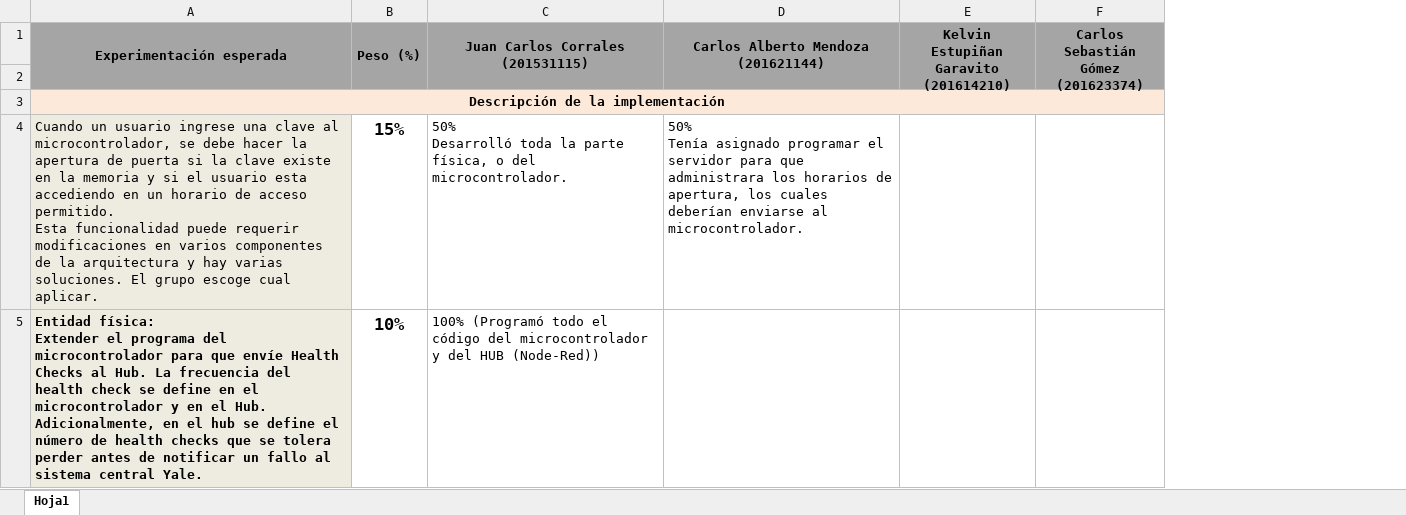
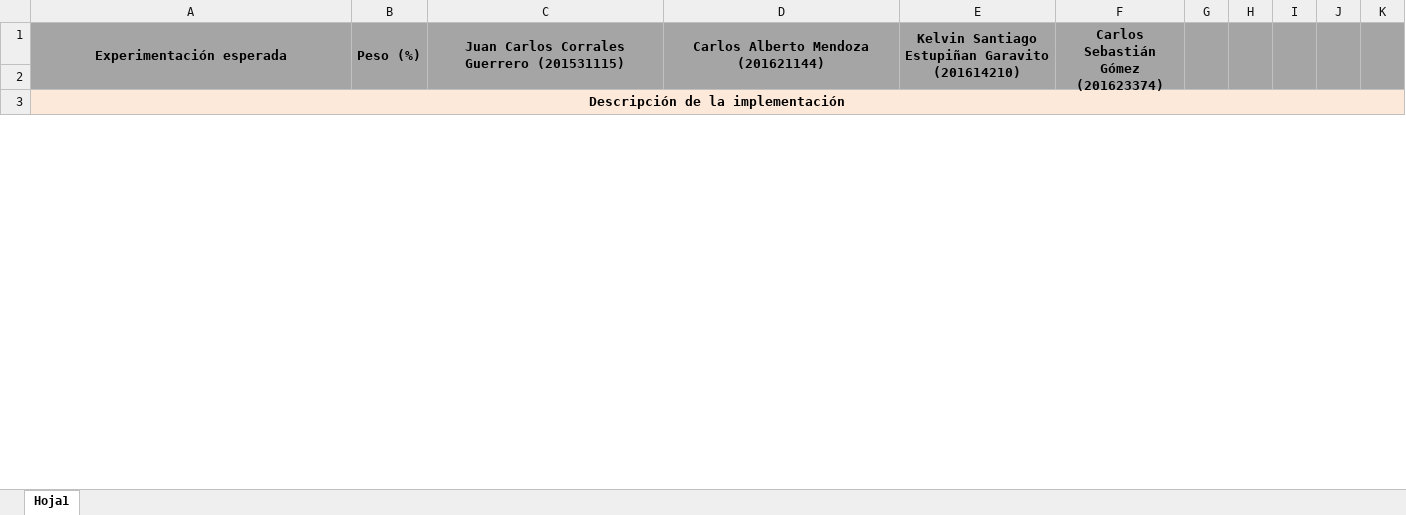
Before and after one commit to ISIS2503/201810_02_colombiaware, an Excel workbook: software_cerradura_entrega2_final/Declaración de esfuerzo.xlsx, sheet Hoja1, drawn as a sheet; only a part is shown; values as stored, in another font and other column widths than the file's, no borders; removed rows and columns are numbered as before the commit, all else as after; ↵ is a line break in a cell; the diff covers the shown part only; the diff names each change by its address in the sheet, - before the commit and + after, or states it on an @@ line.

```diff
--- a/software_cerradura_entrega2_final/Declaración de esfuerzo.xlsx (sheet Hoja1)
+++ b/software_cerradura_entrega2_final/Declaración de esfuerzo.xlsx (sheet Hoja1)
-column E, row 1: Kelvin Estupiñan Garavito (201614210)
+column E, row 1: Kelvin Santiago Estupiñan Garavito (201614210)
+column G, empty
+column H, empty
+column I, empty
+column J, empty
+column K, empty
-C1: Juan Carlos Corrales (201531115)
+C1: Juan Carlos Corrales Guerrero (201531115)
-row 4: Cuando un usuario ingrese una clave al microcontrolador, se debe hacer la apertura de puerta si la clave existe en la memoria y si el usuario esta accediendo en un horario de acceso permitido. ↵ Esta funcionalidad puede requerir modificaciones en varios componentes de la arquitectura y hay varias soluciones. El grupo escoge cual aplicar. | 15% | 50% ↵ Desarrolló toda la parte física, o del microcontrolador. | 50% ↵ Tenía asignado programar el servidor para que administrara los horarios de apertura, los cuales deberían enviarse al microcontrolador.
-row 5: Entidad física: ↵ Extender el programa del microcontrolador para que envíe Health Checks al Hub. La frecuencia del health check se define en el microcontrolador y en el Hub. Adicionalmente, en el hub se define el número de health checks que se tolera perder antes de notificar un fallo al sistema central Yale. | 10% | 100% (Programó todo el código del microcontrolador y del HUB (Node-Red))
```
Also changed, not shown: 3 added rows, 5 removed rows, 4 edited cells and cell formats elsewhere in this sheet, 2 other files.
